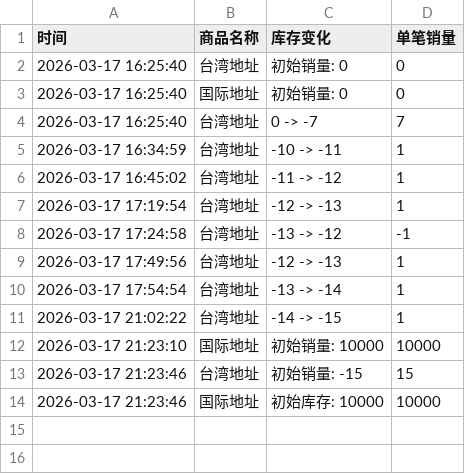
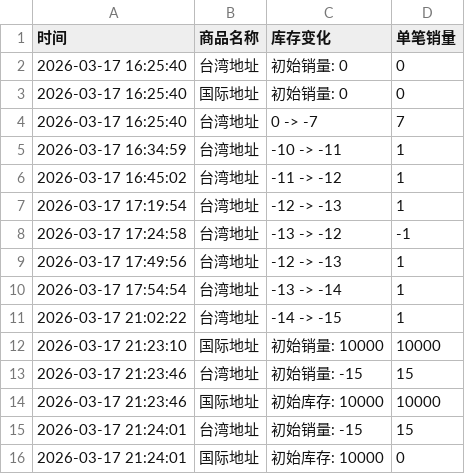
Before and after one commit to Juineii/chueiliyu_km0323, a CSV file: 崔立于台北线下签售.csv, drawn as a sheet; the diff names each change by its address in the sheet, - before the commit and + after, or states it on an @@ line.

Commit message:
自动更新数据 2026-03-17 21:24:03

```diff
--- a/崔立于台北线下签售.csv
+++ b/崔立于台北线下签售.csv
+row 15: 2026-03-17 21:24:01 | 台湾地址 | 初始销量: -15 | 15
+row 16: 2026-03-17 21:24:01 | 国际地址 | 初始库存: 10000 | 0
```
